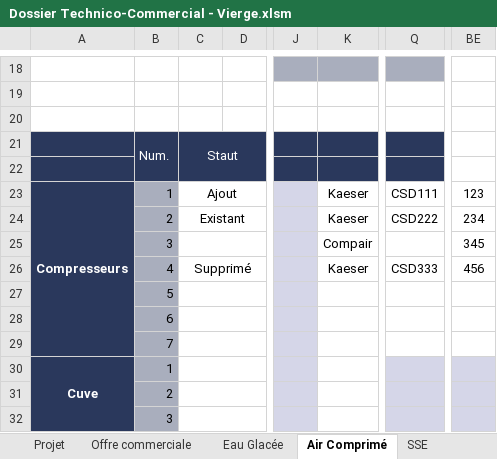
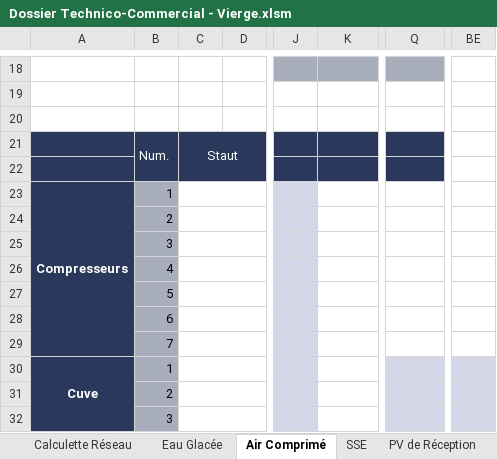
Before and after one commit to Zerayan/Pro, an Excel workbook: Airflux/Dossier Technico-Commercial - Vierge.xlsm, sheet Air Comprimé, drawn as a sheet; only a part is shown, gaps mark what is left out; values as stored, in another font and other column widths than the file's, no borders; charts and pictures not drawn; the diff names each change by its address in the sheet, - before the commit and + after, or states it on an @@ line.

```diff
--- a/Airflux/Dossier Technico-Commercial - Vierge.xlsm (sheet Air Comprimé)
+++ b/Airflux/Dossier Technico-Commercial - Vierge.xlsm (sheet Air Comprimé)
+sheet tab: Calculette Réseau
-C23: Ajout
+C23: (empty)
-K23:K24: Kaeser
+K23:K24: (empty)
-Q23: CSD111
+Q23: (empty)
-BE23: 123
+BE23: (empty)
-C24: Existant
+C24: (empty)
-Q24: CSD222
+Q24: (empty)
-BE24: 234
+BE24: (empty)
-K25: Compair
+K25: (empty)
-BE25: 345
+BE25: (empty)
-C26: Supprimé
+C26: (empty)
-K26: Kaeser
+K26: (empty)
-Q26: CSD333
+Q26: (empty)
-BE26: 456
+BE26: (empty)
```
Also changed, not shown: sheet Mise en Service, sheet Projet, sheet Offre commerciale, other sheet tabs, charts or pictures, 1 other file.
